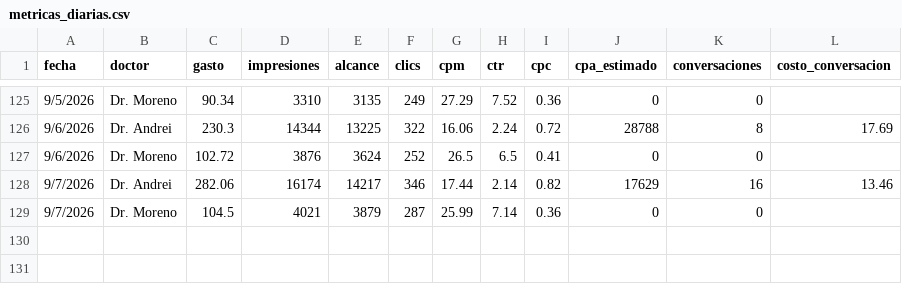
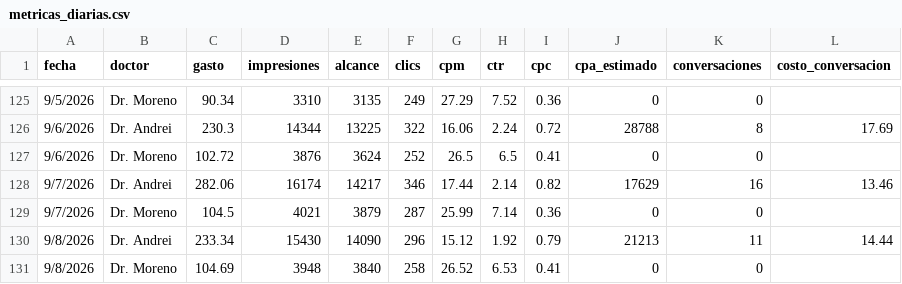
Before and after one commit to alanrdzpach-ux/alan-briefings, a CSV file: metricas_diarias.csv, drawn as a sheet; only a part is shown, gaps mark what is left out.

```diff
--- a/metricas_diarias.csv
+++ b/metricas_diarias.csv
@@ -129 +129,3 @@ fecha	doctor	gasto	impresiones	alcance	clics	cpm	ctr	cpc	cpa_estimado	conversaci
 9/7/2026	Dr. Moreno	104.5	4021	3879	287	25.99	7.14	0.36	0	0	
+9/8/2026	Dr. Andrei	233.34	15430	14090	296	15.12	1.92	0.79	21213	11	14.44
+9/8/2026	Dr. Moreno	104.69	3948	3840	258	26.52	6.53	0.41	0	0	
```
Also changed, not shown: 1 other file.
